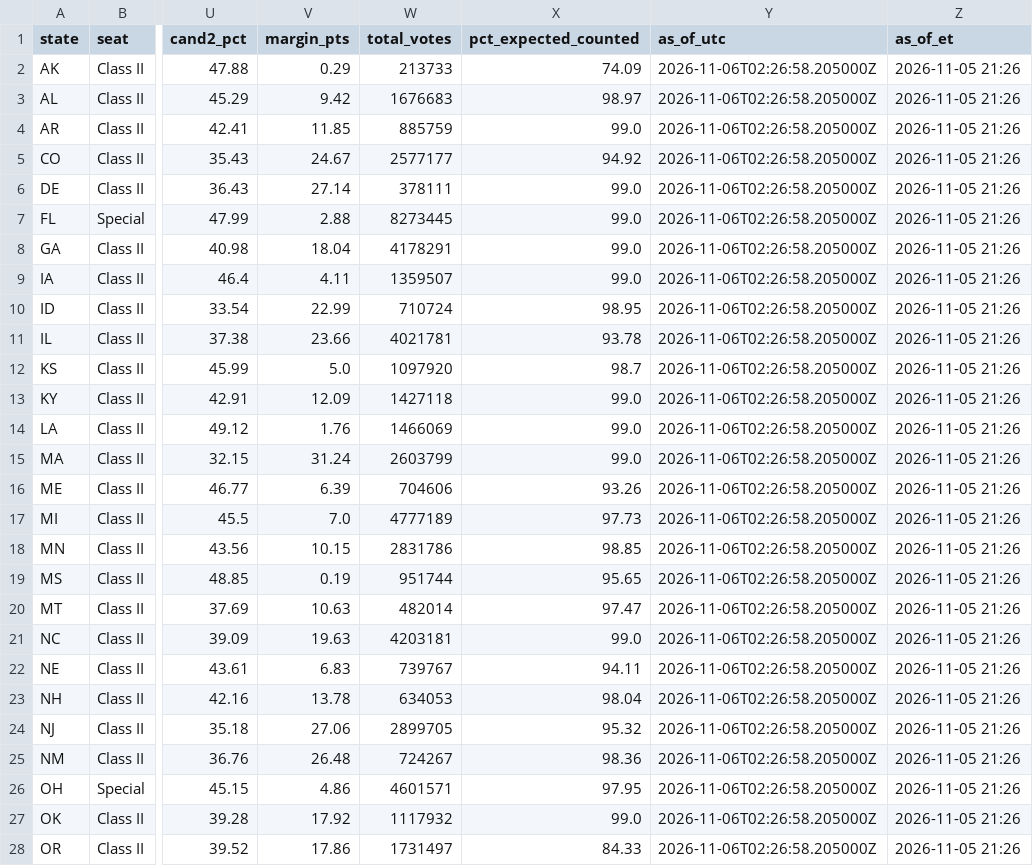
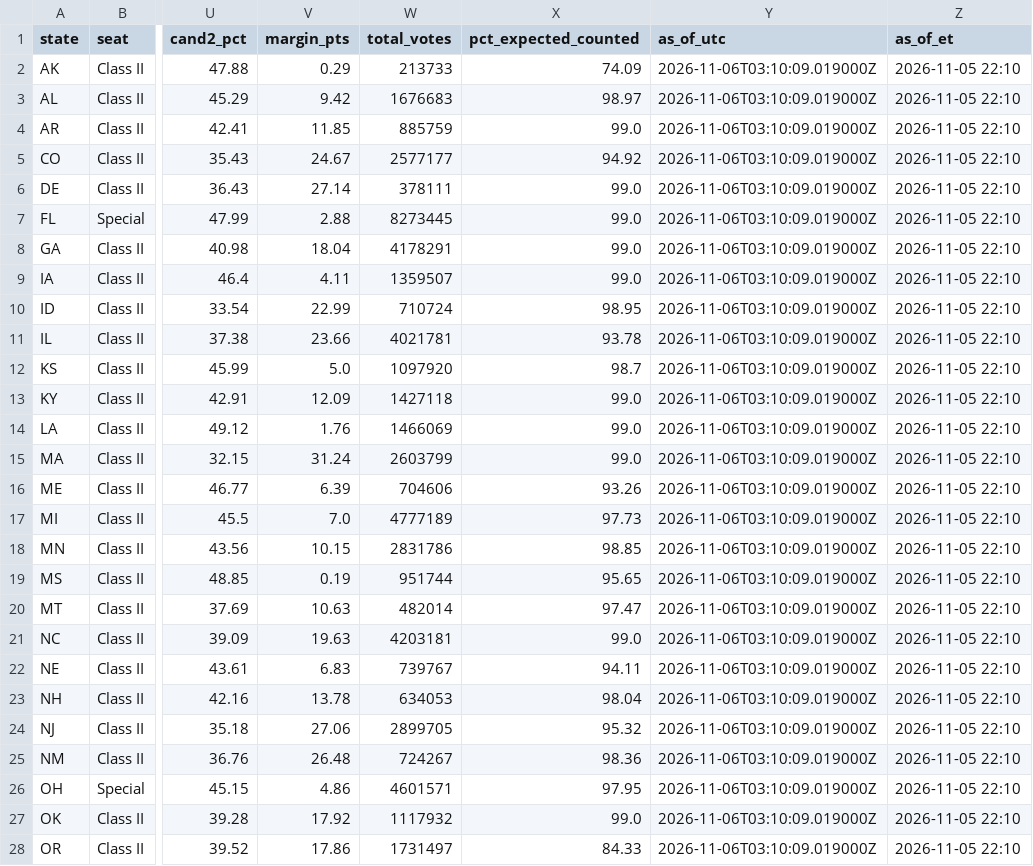
Before and after one commit to jcervas/maps, a CSV file: redrawn-districts-2026/data/senate_results_2026.csv, drawn as a sheet; only a part is shown, gaps mark what is left out; the diff covers the shown part only; the diff names each change by its address in the sheet, - before the commit and + after, or states it on an @@ line.

```diff
--- a/redrawn-districts-2026/data/senate_results_2026.csv
+++ b/redrawn-districts-2026/data/senate_results_2026.csv
-Y2:Y28 (as_of_utc): 2026-11-06T02:26:58.205000Z
+Y2:Y28 (as_of_utc): 2026-11-06T03:10:09.019000Z
-Z2:Z28 (as_of_et): 2026-11-05 21:26
+Z2:Z28 (as_of_et): 2026-11-05 22:10
```
Also changed, not shown: 16 edited cells elsewhere in this file, redrawn-districts-2026/data/house_results_2026.csv, 1 other file.
